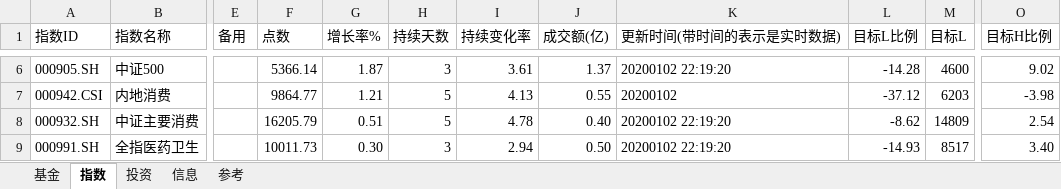
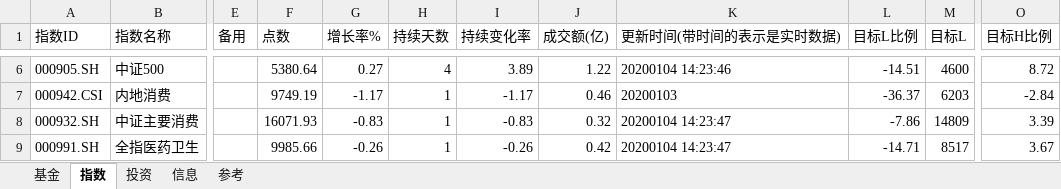
Before and after one commit to sinojelly/FundHelper, an Excel workbook: fund/Jelly_model.xlsx, sheet 指数, drawn as a sheet; only a part is shown, gaps mark what is left out; values as stored, in another font and other column widths than the file's, no borders; conditional formats not drawn; the diff covers the shown part only; the diff names each change by its address in the sheet, - before the commit and + after, or states it on an @@ line.

```diff
--- a/fund/Jelly_model.xlsx (sheet 指数)
+++ b/fund/Jelly_model.xlsx (sheet 指数)
-F6 (点数): 5366.14
+F6 (点数): 5380.64
-G6 (增长率%): 1.87
+G6 (增长率%): 0.27
-H6 (持续天数): 3
+H6 (持续天数): 4
-I6 (持续变化率): 3.61
+I6 (持续变化率): 3.89
-J6 (成交额(亿)): 1.37
+J6 (成交额(亿)): 1.22
-K6 (更新时间(带时间的表示是实时数据)): 20200102 22:19:20
+K6 (更新时间(带时间的表示是实时数据)): 20200104 14:23:46
-L6 (目标L比例): -14.28
+L6 (目标L比例): -14.51
-O6 (目标H比例): 9.02
+O6 (目标H比例): 8.72
-F7 (点数): 9864.77
+F7 (点数): 9749.19
-G7 (增长率%): 1.21
+G7 (增长率%): -1.17
-H7:H8 (持续天数): 5
+H7:H8 (持续天数): 1
-I7 (持续变化率): 4.13
+I7 (持续变化率): -1.17
-J7 (成交额(亿)): 0.55
+J7 (成交额(亿)): 0.46
-K7 (更新时间(带时间的表示是实时数据)): 20200102
+K7 (更新时间(带时间的表示是实时数据)): 20200103
-L7 (目标L比例): -37.12
+L7 (目标L比例): -36.37
-O7 (目标H比例): -3.98
+O7 (目标H比例): -2.84
-F8 (点数): 16205.79
+F8 (点数): 16071.93
-G8 (增长率%): 0.51
+G8 (增长率%): -0.83
-I8 (持续变化率): 4.78
+I8 (持续变化率): -0.83
-J8 (成交额(亿)): 0.40
+J8 (成交额(亿)): 0.32
-K8:K9 (更新时间(带时间的表示是实时数据)): 20200102 22:19:20
+K8:K9 (更新时间(带时间的表示是实时数据)): 20200104 14:23:47
-L8 (目标L比例): -8.62
+L8 (目标L比例): -7.86
-O8 (目标H比例): 2.54
+O8 (目标H比例): 3.39
-F9 (点数): 10011.73
+F9 (点数): 9985.66
-G9 (增长率%): 0.30
+G9 (增长率%): -0.26
-H9 (持续天数): 3
+H9 (持续天数): 1
-I9 (持续变化率): 2.94
+I9 (持续变化率): -0.26
-J9 (成交额(亿)): 0.50
+J9 (成交额(亿)): 0.42
-L9 (目标L比例): -14.93
+L9 (目标L比例): -14.71
-O9 (目标H比例): 3.40
+O9 (目标H比例): 3.67
```
Also changed, not shown: 87 edited cells elsewhere in this sheet, sheet 基金, sheet 投资.
